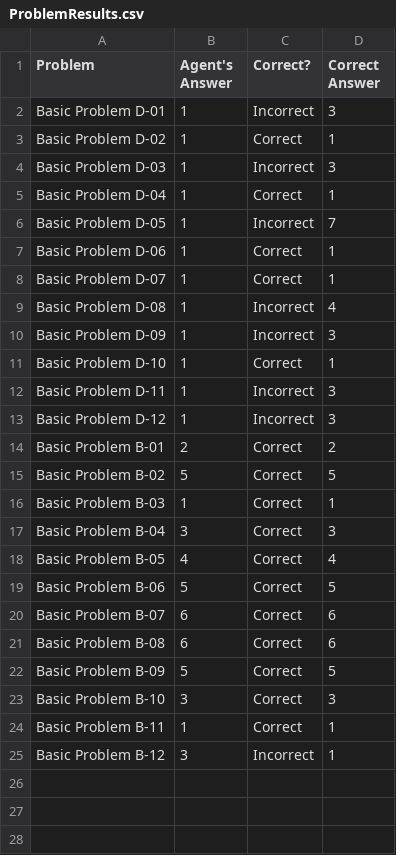
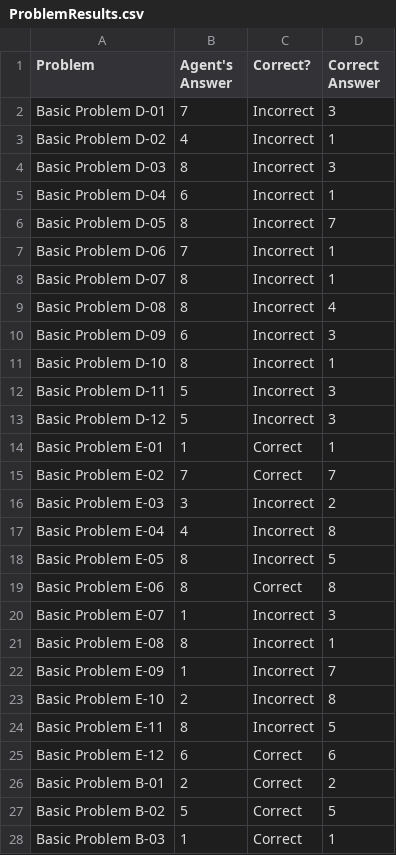
Before and after one commit to rcholic/AI-RPM-Projects, a CSV file: ProblemResults.csv, drawn as a sheet; only a part is shown; the shorter side is filled out with more unchanged rows; the diff covers the shown part only.

```diff
--- a/ProblemResults.csv
+++ b/ProblemResults.csv
@@ -1,14 +1,26 @@
 Problem,Agent's Answer,Correct?,Correct Answer
-Basic Problem D-01,1,Incorrect,3
-Basic Problem D-02,1,Correct,1
-Basic Problem D-03,1,Incorrect,3
-Basic Problem D-04,1,Correct,1
-Basic Problem D-05,1,Incorrect,7
-Basic Problem D-06,1,Correct,1
-Basic Problem D-07,1,Correct,1
-Basic Problem D-08,1,Incorrect,4
-Basic Problem D-09,1,Incorrect,3
-Basic Problem D-10,1,Correct,1
-Basic Problem D-11,1,Incorrect,3
-Basic Problem D-12,1,Incorrect,3
+Basic Problem D-01,7,Incorrect,3
+Basic Problem D-02,4,Incorrect,1
+Basic Problem D-03,8,Incorrect,3
+Basic Problem D-04,6,Incorrect,1
+Basic Problem D-05,8,Incorrect,7
+Basic Problem D-06,7,Incorrect,1
+Basic Problem D-07,8,Incorrect,1
+Basic Problem D-08,8,Incorrect,4
+Basic Problem D-09,6,Incorrect,3
+Basic Problem D-10,8,Incorrect,1
+Basic Problem D-11,5,Incorrect,3
+Basic Problem D-12,5,Incorrect,3
+Basic Problem E-01,1,Correct,1
+Basic Problem E-02,7,Correct,7
+Basic Problem E-03,3,Incorrect,2
+Basic Problem E-04,4,Incorrect,8
+Basic Problem E-05,8,Incorrect,5
+Basic Problem E-06,8,Correct,8
+Basic Problem E-07,1,Incorrect,3
+Basic Problem E-08,8,Incorrect,1
+Basic Problem E-09,1,Incorrect,7
+Basic Problem E-10,2,Incorrect,8
+Basic Problem E-11,8,Incorrect,5
+Basic Problem E-12,6,Correct,6
 Basic Problem B-01,2,Correct,2
```
Also changed, not shown: 12 added rows elsewhere in this file, 4 other files.
